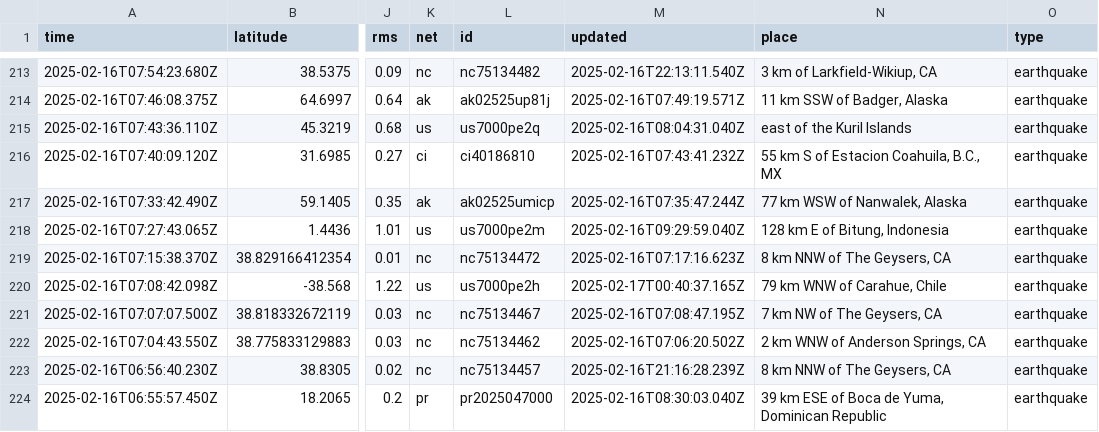
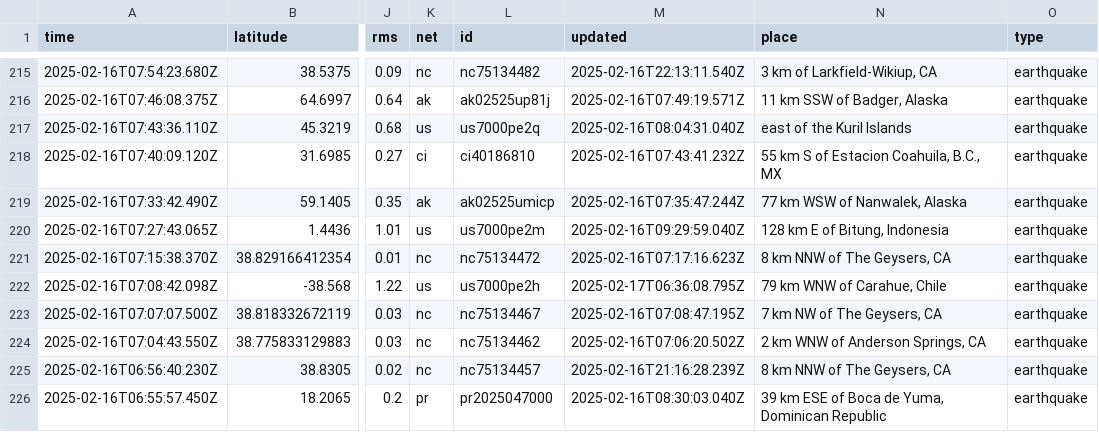
Before and after one commit to Aymen568/data-pipeline, a CSV file: usgs_current.csv, drawn as a sheet; only a part is shown, gaps mark what is left out; addresses are those after the commit; the diff covers the shown part only; the diff names each change by its address in the sheet, - before the commit and + after, or states it on an @@ line.

```diff
--- a/usgs_current.csv
+++ b/usgs_current.csv
-M222 (updated): 2025-02-17T00:40:37.165Z
+M222 (updated): 2025-02-17T06:36:08.795Z
```
Also changed, not shown: 2 added rows, 3 removed rows and 3 edited cells elsewhere in this file, 1 other file.
